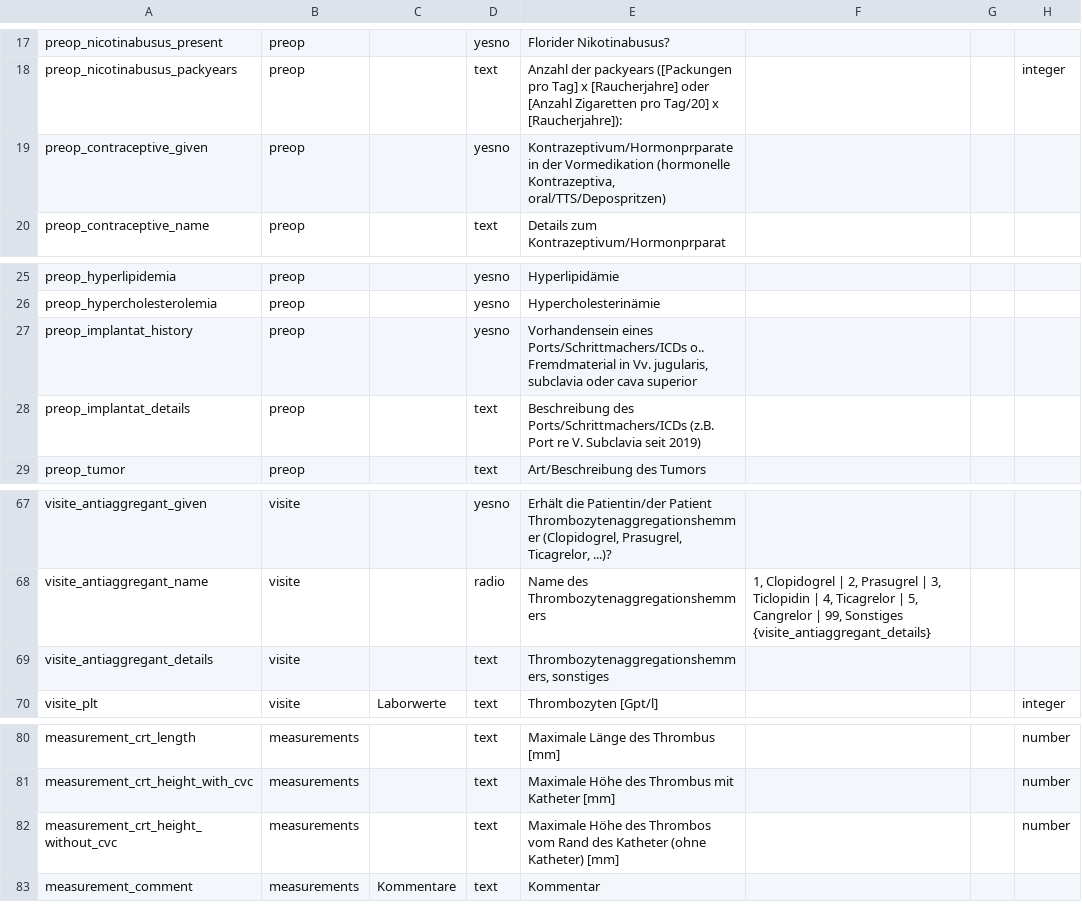
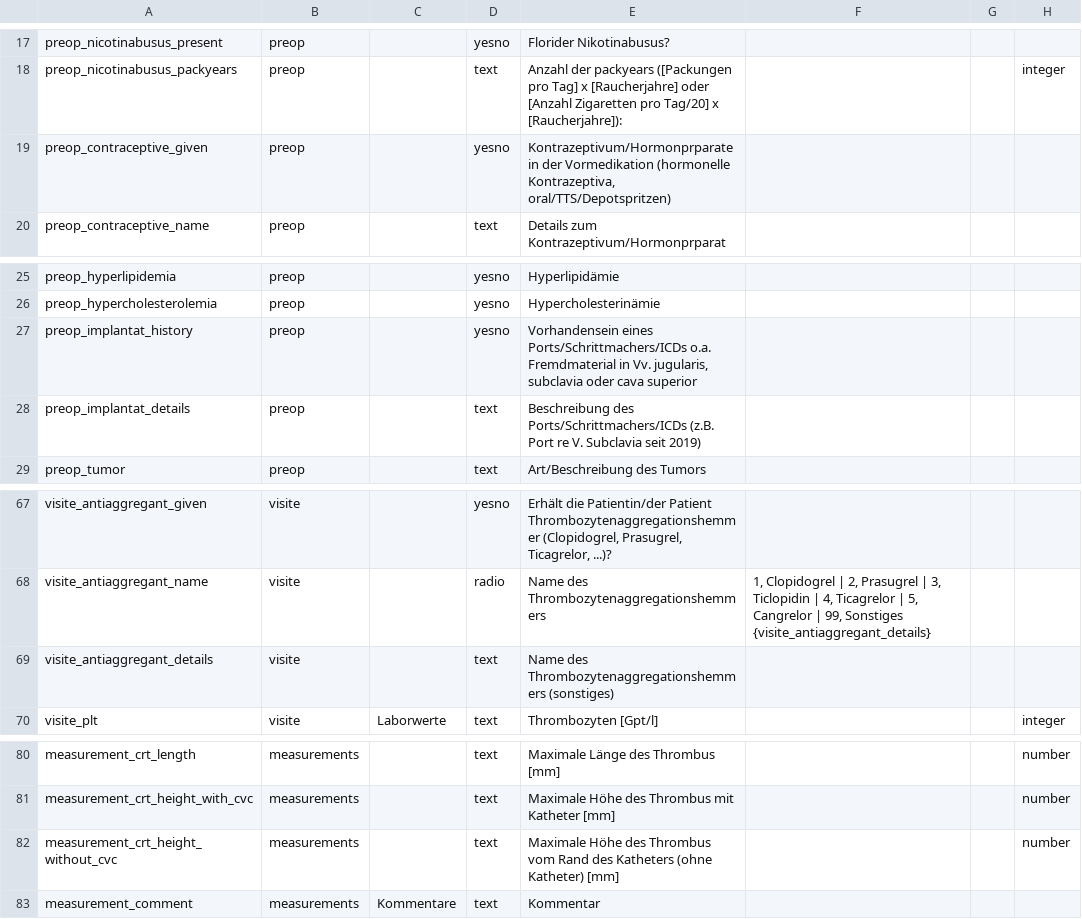
Before and after one commit to umg-minai/cvc-coating, a CSV file: ethics/redcap/data_dictionary.csv, drawn as a sheet; only a part is shown, gaps mark what is left out; the diff names each change by its address in the sheet, - before the commit and + after, or states it on an @@ line.

Commit message:
fix: typos in data dictionary

```diff
--- a/ethics/redcap/data_dictionary.csv
+++ b/ethics/redcap/data_dictionary.csv
-E19: …(hormonelle Kontrazeptiva, oral/TTS/Depospritzen)
+E19: …(hormonelle Kontrazeptiva, oral/TTS/Depotspritzen)
-E27: …eines Ports/Schrittmachers/ICDs o.. Fremdmaterial in…
+E27: …eines Ports/Schrittmachers/ICDs o.a. Fremdmaterial in…
-E69: Thrombozytenaggregationshemmers, sonstiges
+E69: Name des Thrombozytenaggregationshemmers (sonstiges)
-E82: …Höhe des Thrombos vom Rand des Katheter (ohne Katheter)…
+E82: …Höhe des Thrombus vom Rand des Katheters (ohne Katheter)…
```
